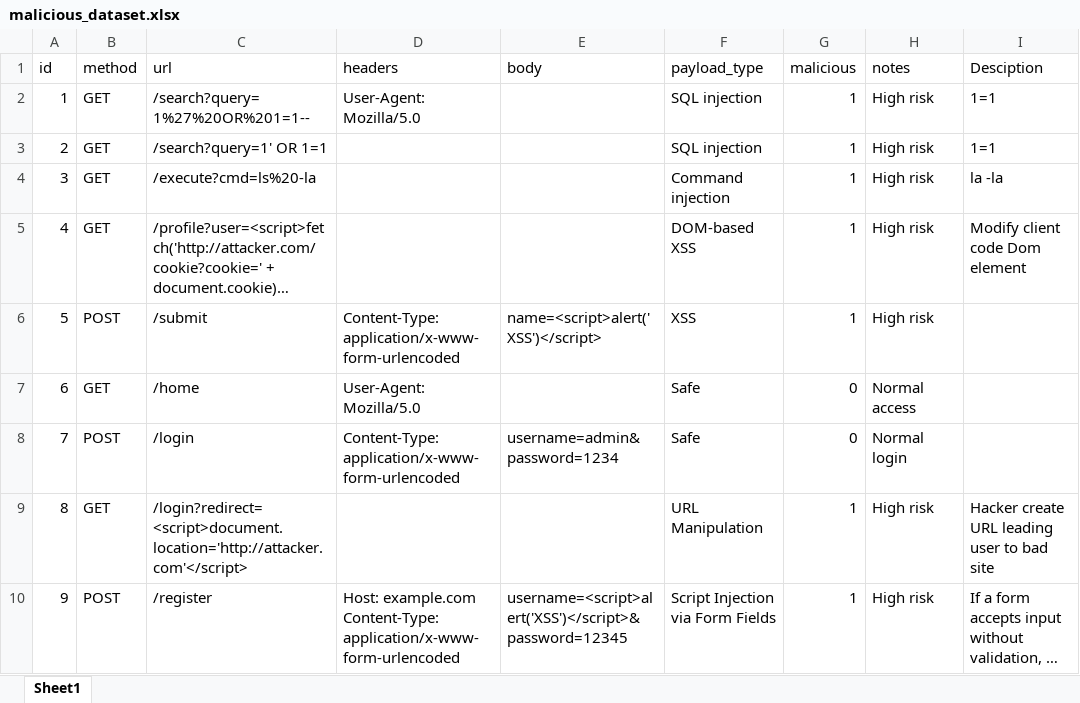
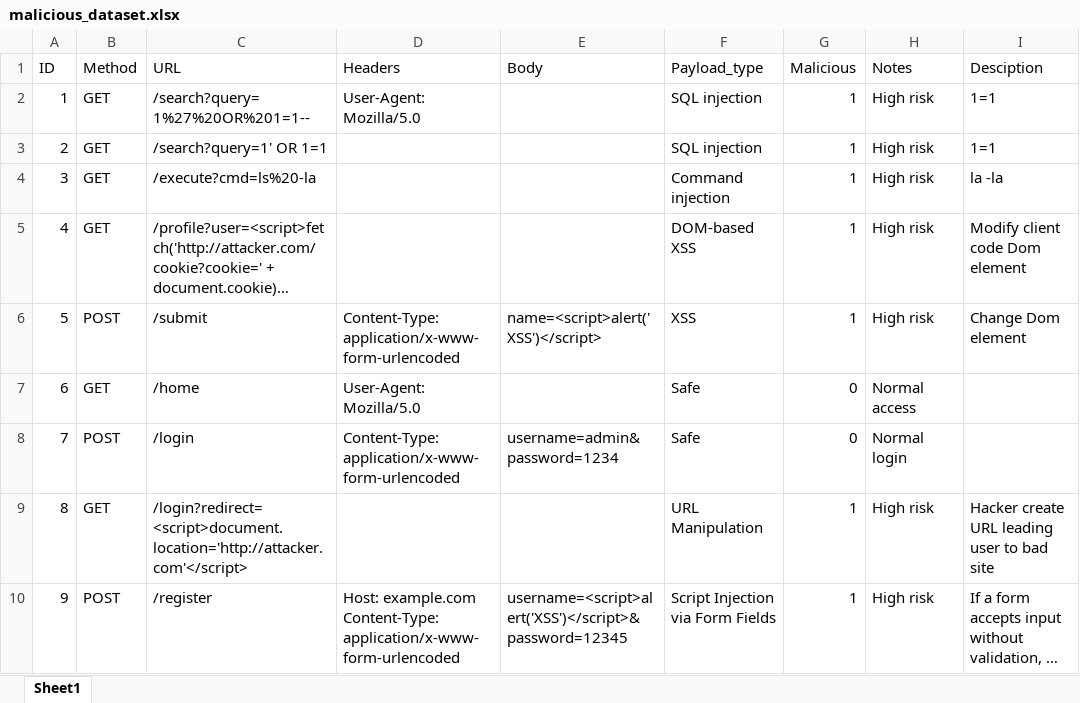
Before and after one commit to WinnieWongWong/TODOLIST, an Excel workbook: python_app/malicious/data/malicious_dataset.xlsx, sheet Sheet1, drawn as a sheet; long unchanged cells end in …; values as stored, in another font and other column widths than the file's, no borders; removed rows and columns are numbered as before the commit, all else as after; the diff names each change by its address in the sheet, - before the commit and + after, or states it on an @@ line.

```diff
--- a/python_app/malicious/data/malicious_dataset.xlsx (sheet Sheet1)
+++ b/python_app/malicious/data/malicious_dataset.xlsx (sheet Sheet1)
-row 1: id | method | url | headers | body | payload_type | malicious | notes | Desciption
+row 1: ID | Method | URL | Headers | Body | Payload_type | Malicious | Notes | Desciption
-I6: (empty)
+I6: Change Dom element
```
Also changed, not shown: 8 other files.
